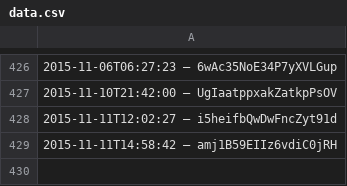
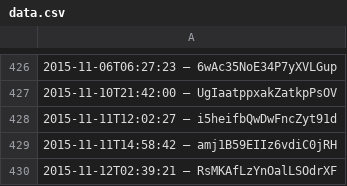
Before and after one commit to slunfuedrac/solana-trading-bot-v2, a CSV file: data.csv, drawn as a sheet; only a part is shown, gaps mark what is left out; the diff names each change by its address in the sheet, - before the commit and + after, or states it on an @@ line.

Commit message:
Format data.csv according to style guide

```diff
--- a/data.csv
+++ b/data.csv
+row 430: 2015-11-12T02:39:21 – RsMKAfLzYnOalLSOdrXF
```
